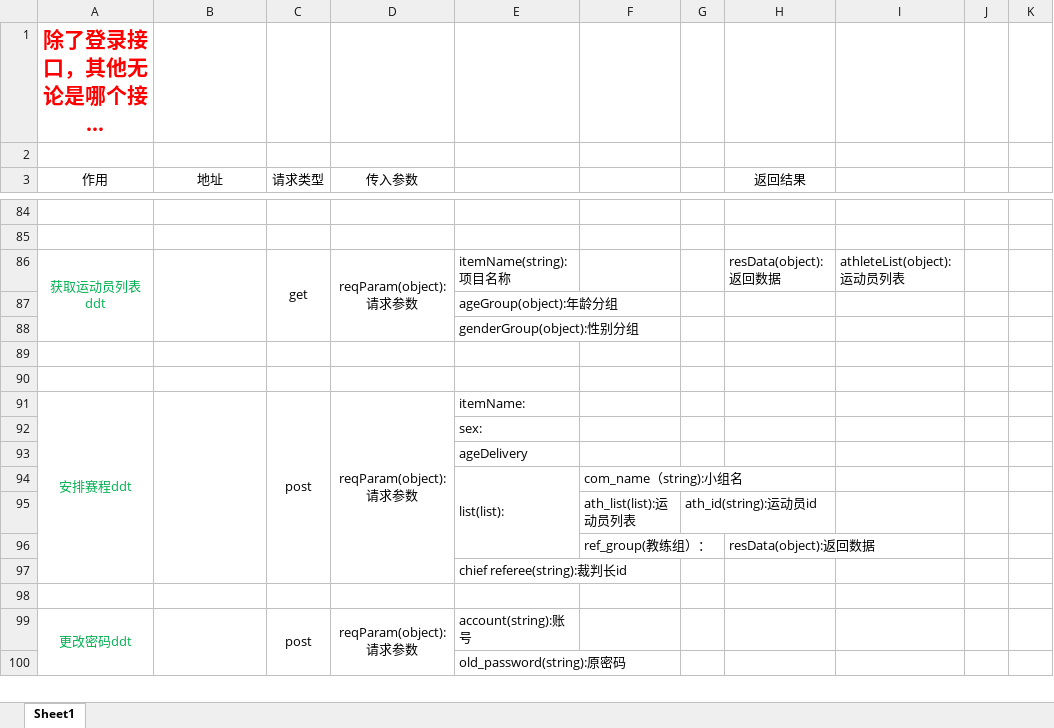
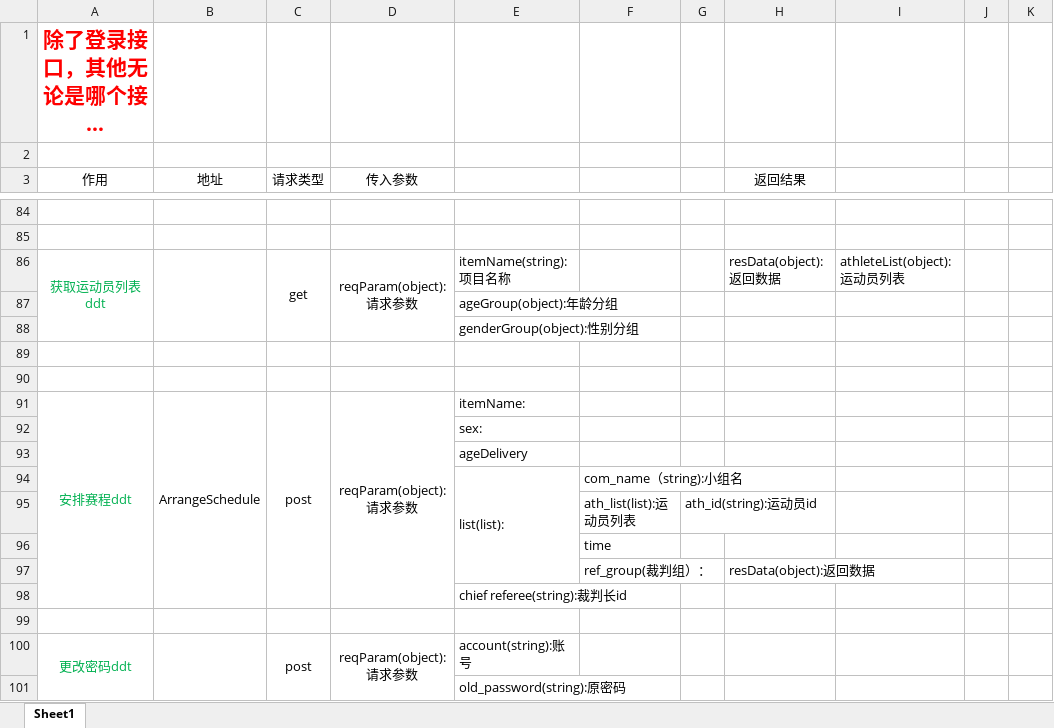
Before and after one commit to DaiDaotang/DatabaseItem, an Excel workbook: Developdocument/接口文档.xlsx, sheet Sheet1, drawn as a sheet; only a part is shown, gaps mark what is left out; long unchanged cells end in …; values as stored, in another font and other column widths than the file's, no borders; addresses are those after the commit; the diff names each change by its address in the sheet, - before the commit and + after, or states it on an @@ line.

```diff
--- a/Developdocument/接口文档.xlsx (sheet Sheet1)
+++ b/Developdocument/接口文档.xlsx (sheet Sheet1)
-B91 (地址): (empty)
+B91 (地址): ArrangeSchedule
+row 96:  |  |  |  |  | time
-F97: ref_group(教练组）：
+F97: ref_group(裁判组）：
```
Also changed, not shown: 10 other files.
